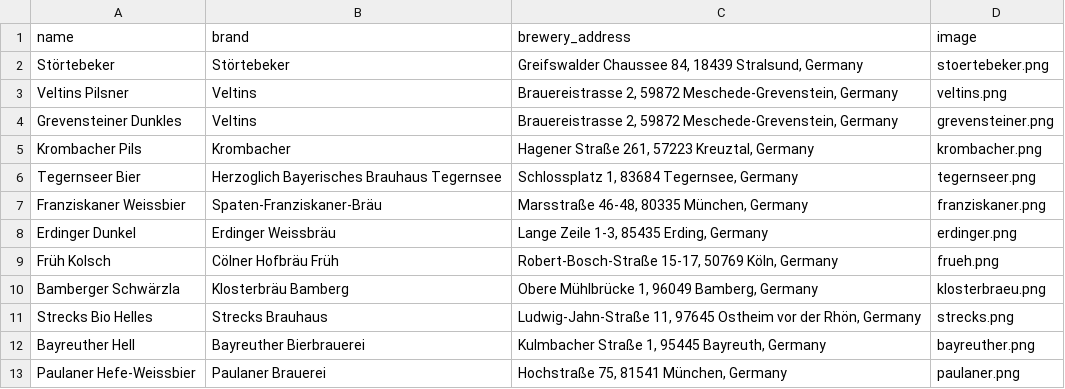
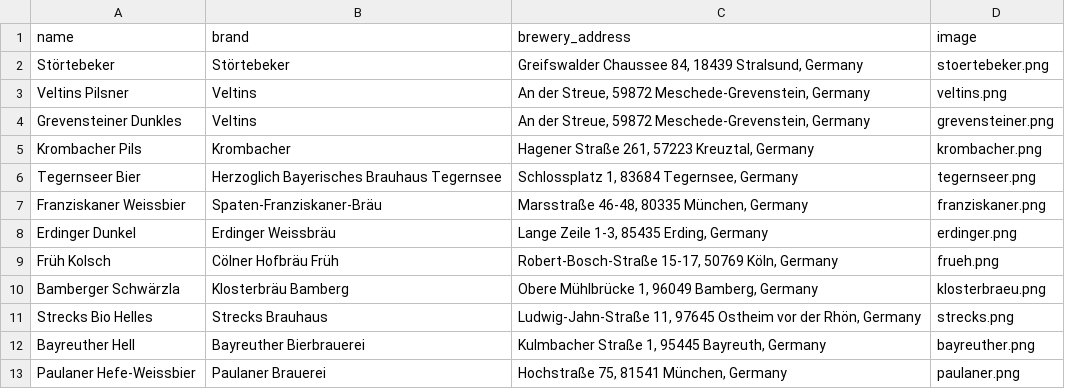
Before and after one commit to daniel-jakob/Bottle_Cap_Map, a CSV file: germany_beer_map/data/mapping/bottle_caps.csv, drawn as a sheet.

Commit message:
Update brewery addresses in bottle caps mapping

```diff
--- a/germany_beer_map/data/mapping/bottle_caps.csv
+++ b/germany_beer_map/data/mapping/bottle_caps.csv
@@ -2,4 +2,4 @@ name, brand, brewery_address, image
 Störtebeker, Störtebeker, "Greifswalder Chaussee 84, 18439 Stralsund, Germany", stoertebeker.png
-Veltins Pilsner, Veltins, "Brauereistrasse 2, 59872 Meschede-Grevenstein, Germany", veltins.png
-Grevensteiner Dunkles, Veltins, "Brauereistrasse 2, 59872 Meschede-Grevenstein, Germany", grevensteiner.png
+Veltins Pilsner, Veltins, "An der Streue, 59872 Meschede-Grevenstein, Germany", veltins.png
+Grevensteiner Dunkles, Veltins, "An der Streue, 59872 Meschede-Grevenstein, Germany", grevensteiner.png
 Krombacher Pils, Krombacher, "Hagener Straße 261, 57223 Kreuztal, Germany", krombacher.png
```
